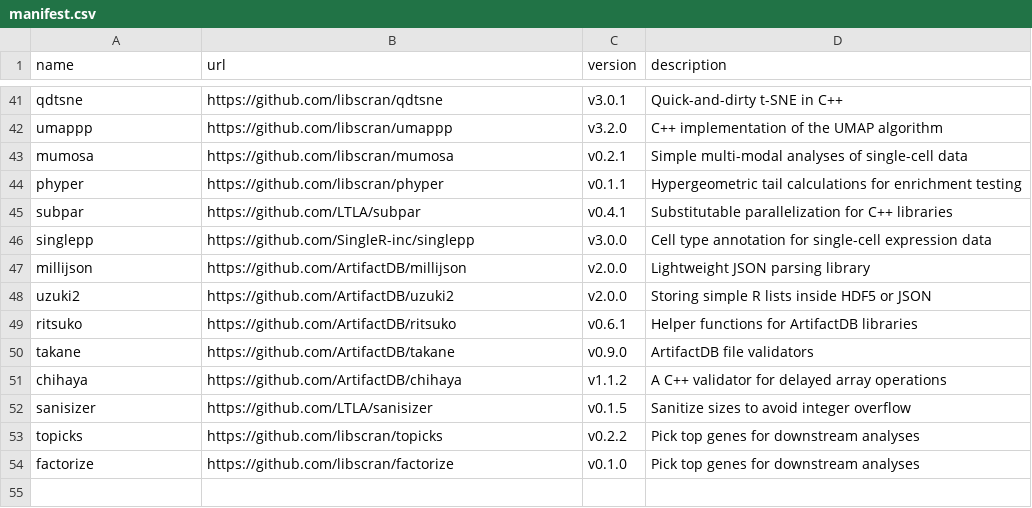
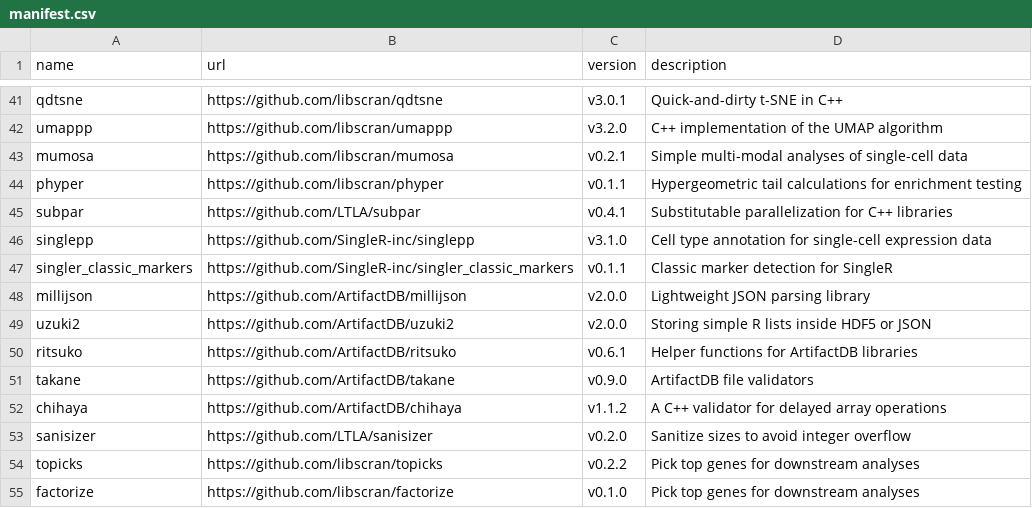
Before and after one commit to LTLA/assorthead, a CSV file: inst/manifest.csv, drawn as a sheet; only a part is shown, gaps mark what is left out.

Commit message:
Updated sanisizer, singlepp libraries; added singler_classic_markers.

```diff
--- a/inst/manifest.csv
+++ b/inst/manifest.csv
@@ -45,3 +45,4 @@ phyper,https://github.com/libscran/phyper,v0.1.1,"Hypergeometric tail calculatio
 subpar,https://github.com/LTLA/subpar,v0.4.1,"Substitutable parallelization for C++ libraries"
-singlepp,https://github.com/SingleR-inc/singlepp,v3.0.0,"Cell type annotation for single-cell expression data"
+singlepp,https://github.com/SingleR-inc/singlepp,v3.1.0,"Cell type annotation for single-cell expression data"
+singler_classic_markers,https://github.com/SingleR-inc/singler_classic_markers,v0.1.1,"Classic marker detection for SingleR"
 millijson,https://github.com/ArtifactDB/millijson,v2.0.0,"Lightweight JSON parsing library"
@@ -51,3 +52,3 @@ takane,https://github.com/ArtifactDB/takane,v0.9.0,"ArtifactDB file validators"
 chihaya,https://github.com/ArtifactDB/chihaya,v1.1.2,"A C++ validator for delayed array operations"
-sanisizer,https://github.com/LTLA/sanisizer,v0.1.5,"Sanitize sizes to avoid integer overflow"
+sanisizer,https://github.com/LTLA/sanisizer,v0.2.0,"Sanitize sizes to avoid integer overflow"
 topicks,https://github.com/libscran/topicks,v0.2.2,"Pick top genes for downstream analyses"
```
Also changed, not shown: 37 other files.
